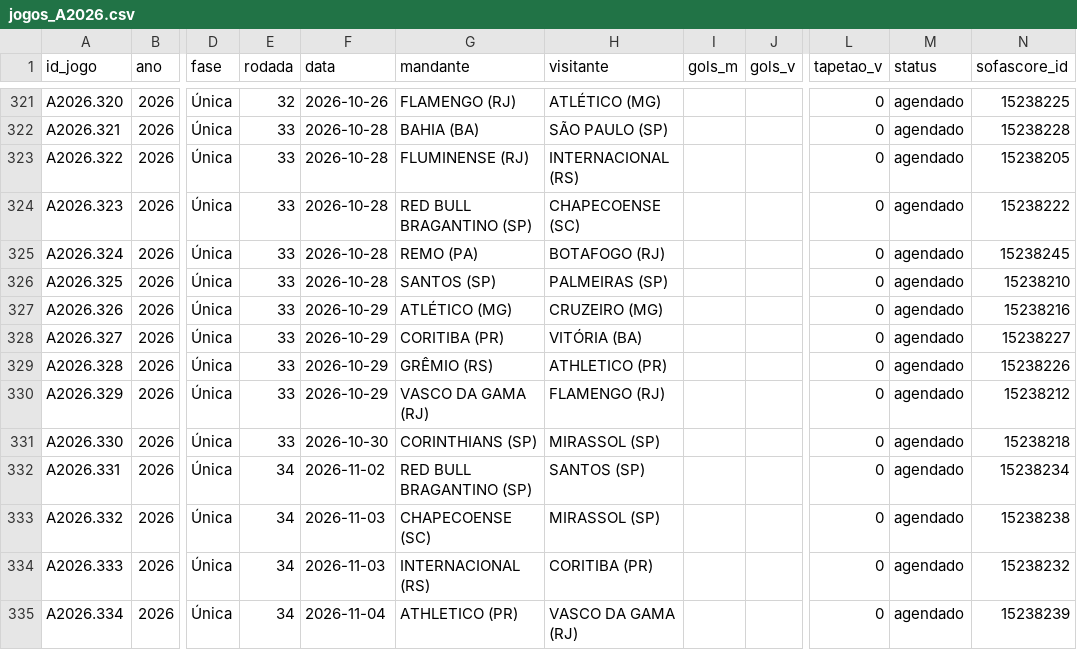
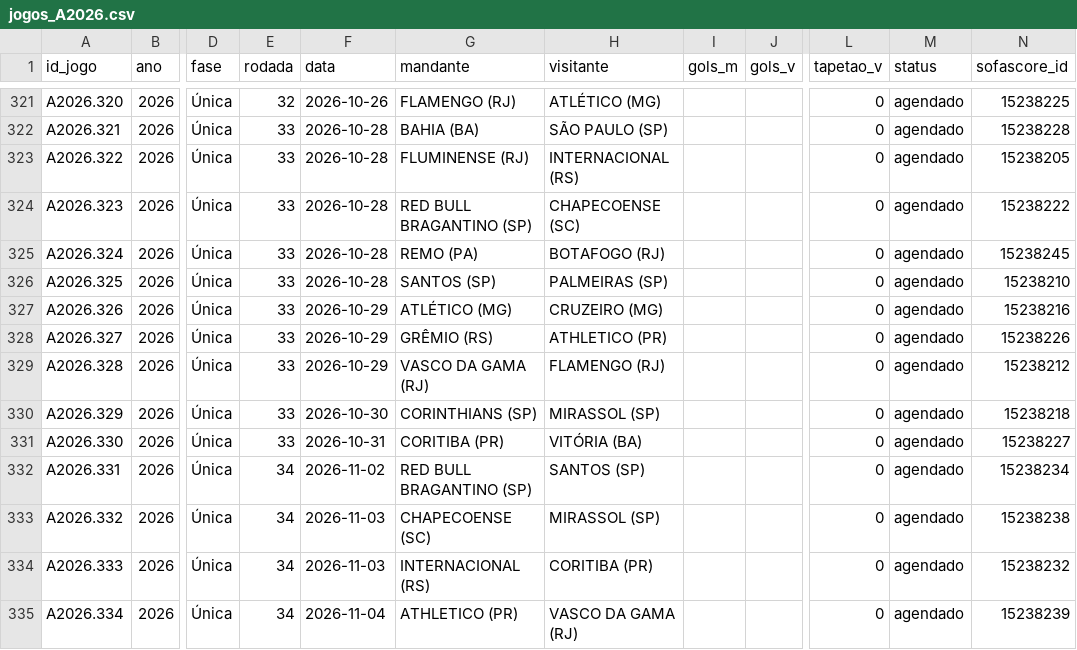
Before and after one commit to pedropereiraq/bi-brasileirao, a CSV file: dados/corrente/jogos_A2026.csv, drawn as a sheet; only a part is shown, gaps mark what is left out; the diff names each change by its address in the sheet, - before the commit and + after, or states it on an @@ line.

```diff
--- a/dados/corrente/jogos_A2026.csv
+++ b/dados/corrente/jogos_A2026.csv
-G328 (mandante): CORITIBA (PR)
+G328 (mandante): GRÊMIO (RS)
-H328 (visitante): VITÓRIA (BA)
+H328 (visitante): ATHLETICO (PR)
-N328 (sofascore_id): 15238227
+N328 (sofascore_id): 15238226
-G329 (mandante): GRÊMIO (RS)
+G329 (mandante): VASCO DA GAMA (RJ)
-H329 (visitante): ATHLETICO (PR)
+H329 (visitante): FLAMENGO (RJ)
-N329 (sofascore_id): 15238226
+N329 (sofascore_id): 15238212
-F330 (data): 2026-10-29
+F330 (data): 2026-10-30
-G330 (mandante): VASCO DA GAMA (RJ)
+G330 (mandante): CORINTHIANS (SP)
-H330 (visitante): FLAMENGO (RJ)
+H330 (visitante): MIRASSOL (SP)
-N330 (sofascore_id): 15238212
+N330 (sofascore_id): 15238218
-F331 (data): 2026-10-30
+F331 (data): 2026-10-31
-G331 (mandante): CORINTHIANS (SP)
+G331 (mandante): CORITIBA (PR)
-H331 (visitante): MIRASSOL (SP)
+H331 (visitante): VITÓRIA (BA)
-N331 (sofascore_id): 15238218
+N331 (sofascore_id): 15238227
```
Also changed, not shown: dados/corrente/jogos_B2026.csv, 13 other files.
